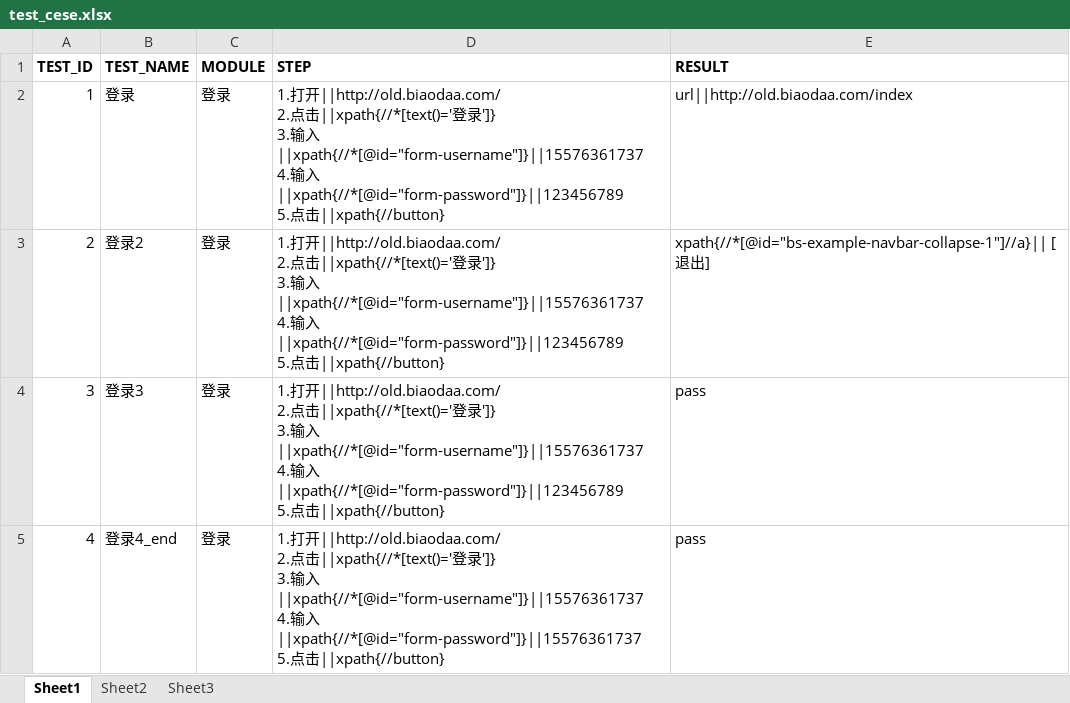
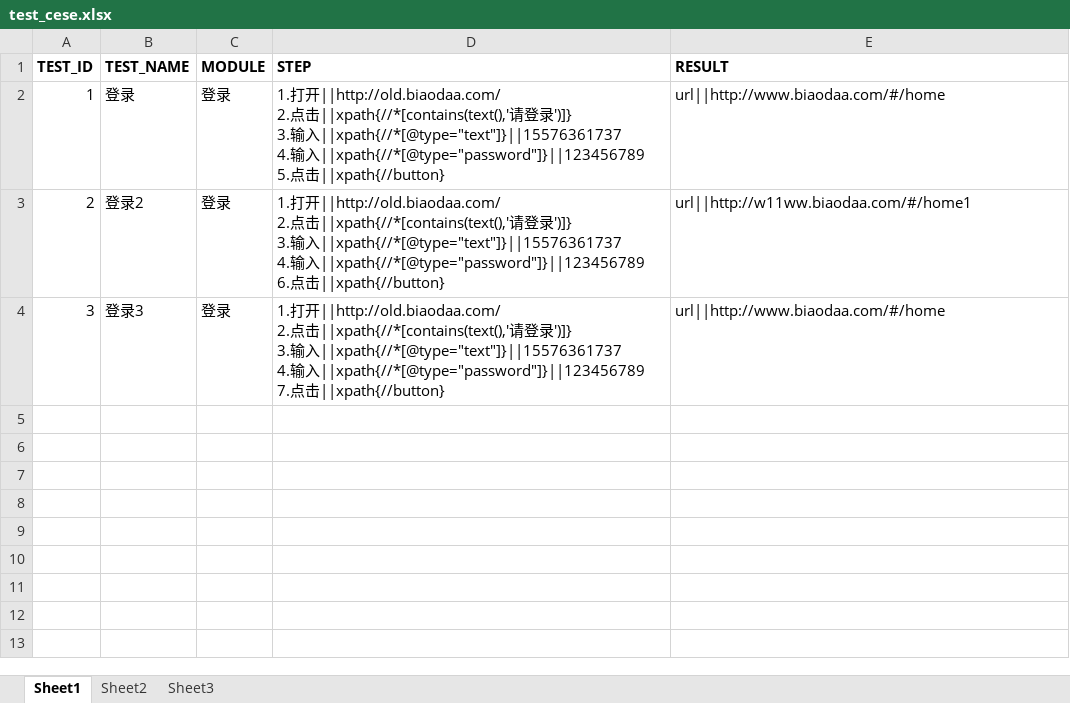
Before and after one commit to newcaolaing/web_auto, an Excel workbook: test_case/case_excel/test_cese.xlsx, sheet Sheet1, drawn as a sheet; values as stored, in another font and other column widths than the file's, no borders; ↵ is a line break in a cell; the diff names each change by its address in the sheet, - before the commit and + after, or states it on an @@ line.

```diff
--- a/test_case/case_excel/test_cese.xlsx (sheet Sheet1)
+++ b/test_case/case_excel/test_cese.xlsx (sheet Sheet1)
-D2 (STEP): …点击||xpath{//*[text()='登录']} ↵ 3.输入||xpath{//*[@id="form-username"]}||15576361737 ↵ 4.输入||xpath{//*[@id="form-password"]}||123456789 ↵ 5.点…
+D2 (STEP): …点击||xpath{//*[contains(text(),'请登录')]} ↵ 3.输入||xpath{//*[@type="text"]}||15576361737 ↵ 4.输入||xpath{//*[@type="password"]}||123456789 ↵ 5.点…
-E2 (RESULT): url||http://old.biaodaa.com/index
+E2 (RESULT): url||http://www.biaodaa.com/#/home
-D3 (STEP): …点击||xpath{//*[text()='登录']} ↵ 3.输入||xpath{//*[@id="form-username"]}||15576361737 ↵ 4.输入||xpath{//*[@id="form-password"]}||123456789 ↵ 5.点击…
+D3 (STEP): …点击||xpath{//*[contains(text(),'请登录')]} ↵ 3.输入||xpath{//*[@type="text"]}||15576361737 ↵ 4.输入||xpath{//*[@type="password"]}||123456789 ↵ 6.点击…
-E3 (RESULT): xpath{//*[@id="bs-example-navbar-collapse-1"]//a}|| [退出]
+E3 (RESULT): url||http://w11ww.biaodaa.com/#/home1
-D4 (STEP): …点击||xpath{//*[text()='登录']} ↵ 3.输入||xpath{//*[@id="form-username"]}||15576361737 ↵ 4.输入||xpath{//*[@id="form-password"]}||123456789 ↵ 5.点击…
+D4 (STEP): …点击||xpath{//*[contains(text(),'请登录')]} ↵ 3.输入||xpath{//*[@type="text"]}||15576361737 ↵ 4.输入||xpath{//*[@type="password"]}||123456789 ↵ 7.点击…
-E4 (RESULT): pass
+E4 (RESULT): url||http://www.biaodaa.com/#/home
-row 5: 4 | 登录4_end | 登录 | 1.打开||http://old.biaodaa.com/ ↵ 2.点击||xpath{//*[text()='登录']} ↵ 3.输入||xpath{//*[@id="form-username"]}||15576361737 ↵ 4.输入||xpath{//*[@id="form-password"]}||15576361737 ↵ 5.点击||xpath{//button} | pass
```
Also changed, not shown: 6 other files.
